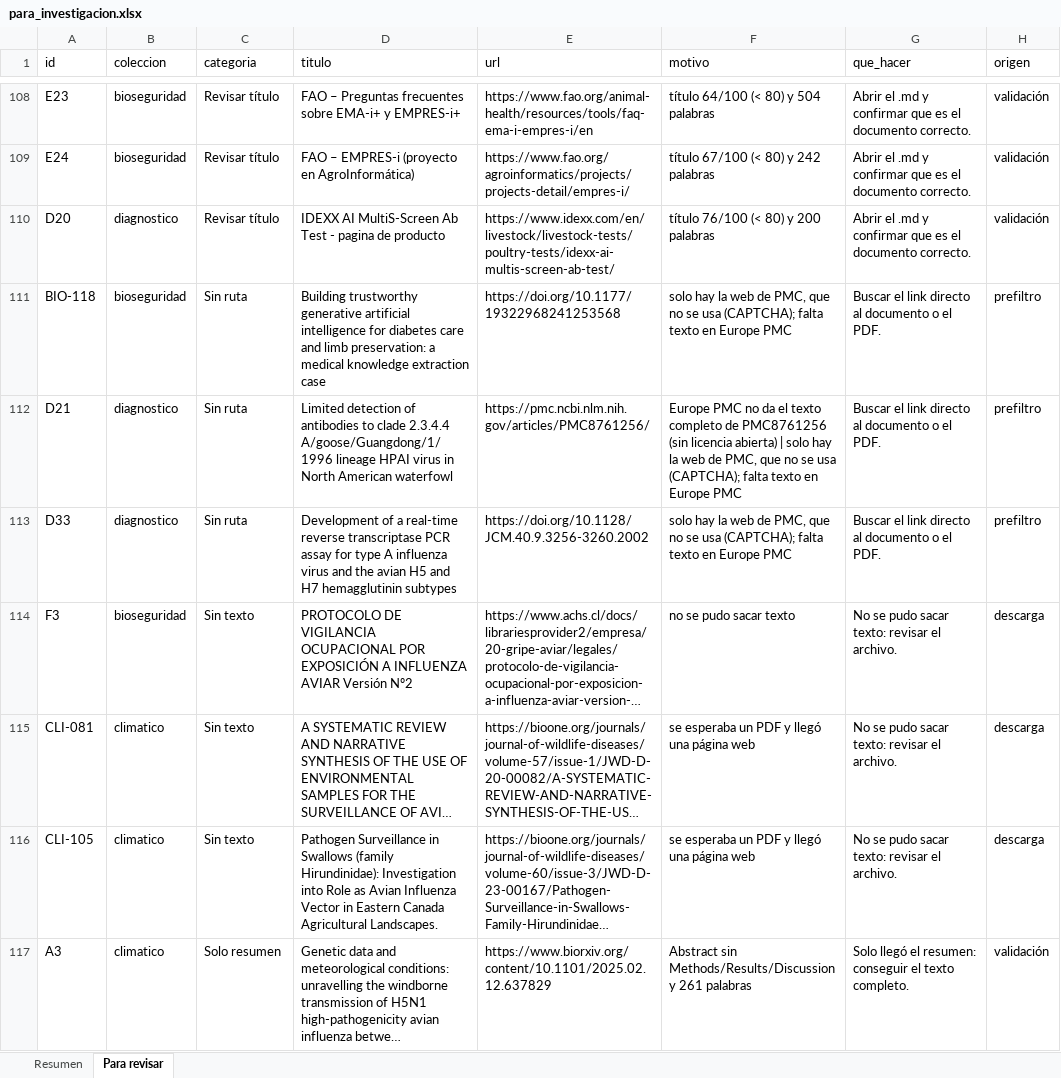
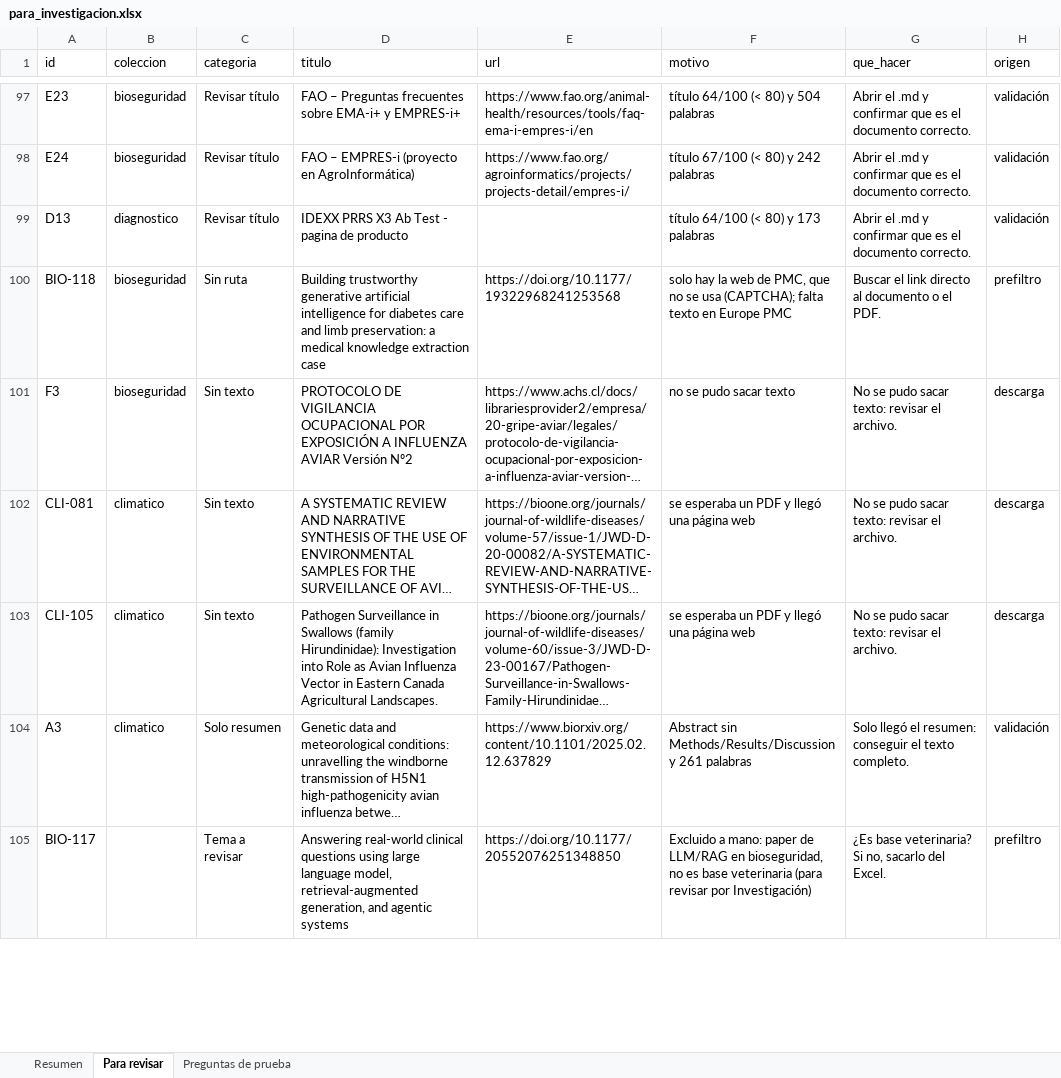
Before and after one commit to Paz0422/vet-agent-pia3, an Excel workbook: corpus/md/para_investigacion.xlsx, sheet Para revisar, drawn as a sheet; only a part is shown, gaps mark what is left out; long unchanged cells end in …; values as stored, in another font and other column widths than the file's, no borders; removed rows and columns are numbered as before the commit, all else as after; the diff covers the shown part only; the diff names each change by its address in the sheet, - before the commit and + after, or states it on an @@ line.

```diff
--- a/corpus/md/para_investigacion.xlsx (sheet Para revisar)
+++ b/corpus/md/para_investigacion.xlsx (sheet Para revisar)
+sheet tab: Preguntas de prueba
-A99 (id): D20
+A99 (id): D13
-D99 (titulo): IDEXX AI MultiS-Screen Ab Test…
+D99 (titulo): IDEXX PRRS X3 Ab Test…
-E99 (url): https://www.idexx.com/en/livestock/livestock-tests/poultry-tests/idexx-ai-multis-screen-ab-test/
+E99 (url): (empty)
-F99 (motivo): título 76/100 (< 80) y 200 palabras
+F99 (motivo): título 64/100 (< 80) y 173 palabras
-row 112: D21 | diagnostico | Sin ruta | Limited detection of antibodies to clade 2.3.4.4 A/goose/Guangdong/1/1996 lineage HPAI virus in North American waterfowl | https://pmc.ncbi.nlm.nih.gov/articles/PMC8761256/ | Europe PMC no da el texto completo de PMC8761256 (sin licencia abierta) | solo hay la web de PMC, que no se usa (CAPTCHA); falta texto en Europe PMC | Buscar el link directo al documento o el PDF. | prefiltro
-row 113: D33 | diagnostico | Sin ruta | Development of a real-time reverse transcriptase PCR assay for type A influenza virus and the avian H5 and H7 hemagglutinin subtypes | https://doi.org/10.1128/JCM.40.9.3256-3260.2002 | solo hay la web de PMC, que no se usa (CAPTCHA); falta texto en Europe PMC | Buscar el link directo al documento o el PDF. | prefiltro
+row 105: BIO-117 |  | Tema a revisar | Answering real-world clinical questions using large language model, retrieval-augmented generation, and agentic systems | https://doi.org/10.1177/20552076251348850 | Excluido a mano: paper de LLM/RAG en bioseguridad, no es base veterinaria (para revisar por Investigación) | ¿Es base veterinaria? Si no, sacarlo del Excel. | prefiltro
```
Also changed, not shown: 17 added rows and 29 removed rows elsewhere in this sheet, sheet Resumen, corpus/md/prefiltro.xlsx, corpus/md/reporte_validacion.xlsx.
